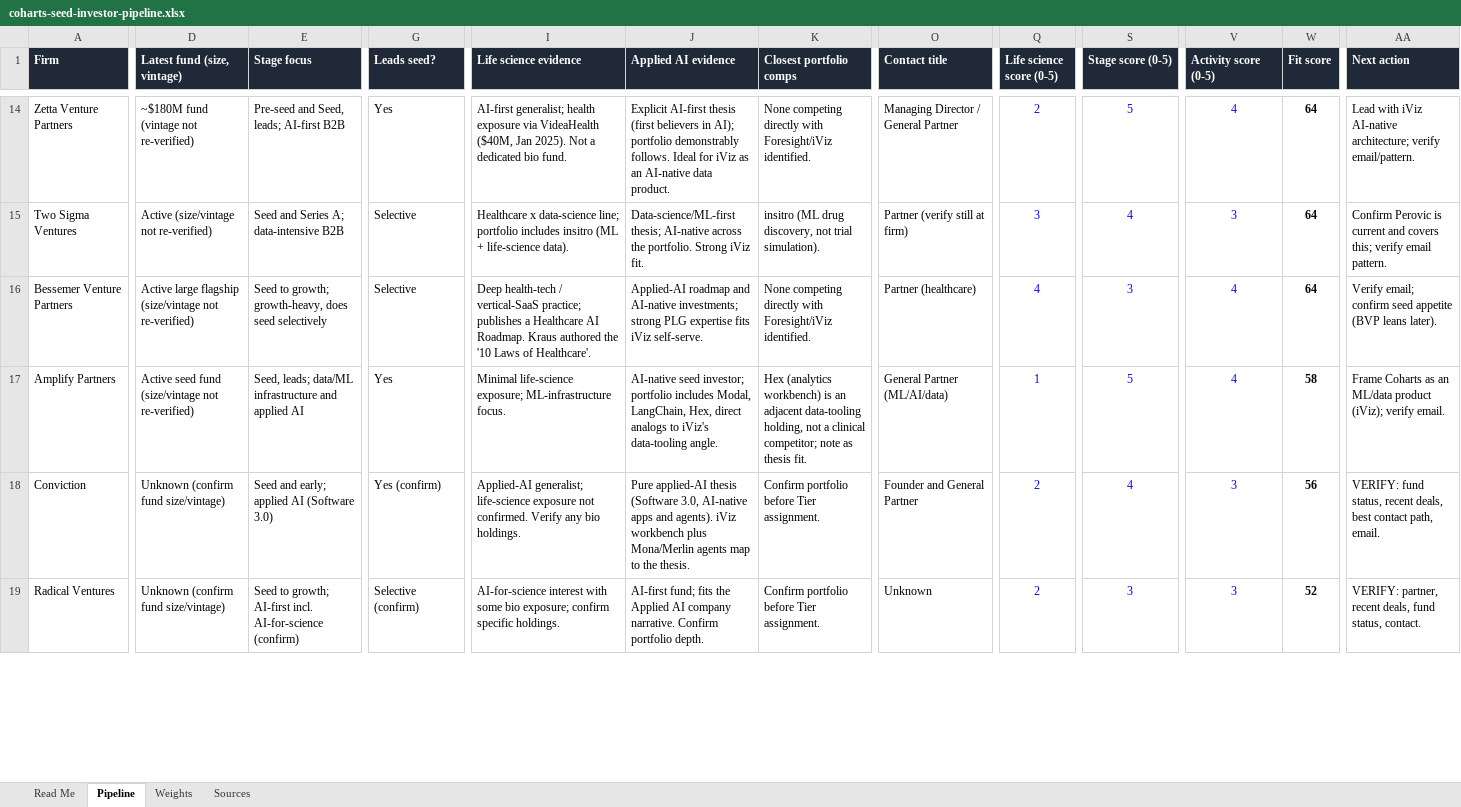
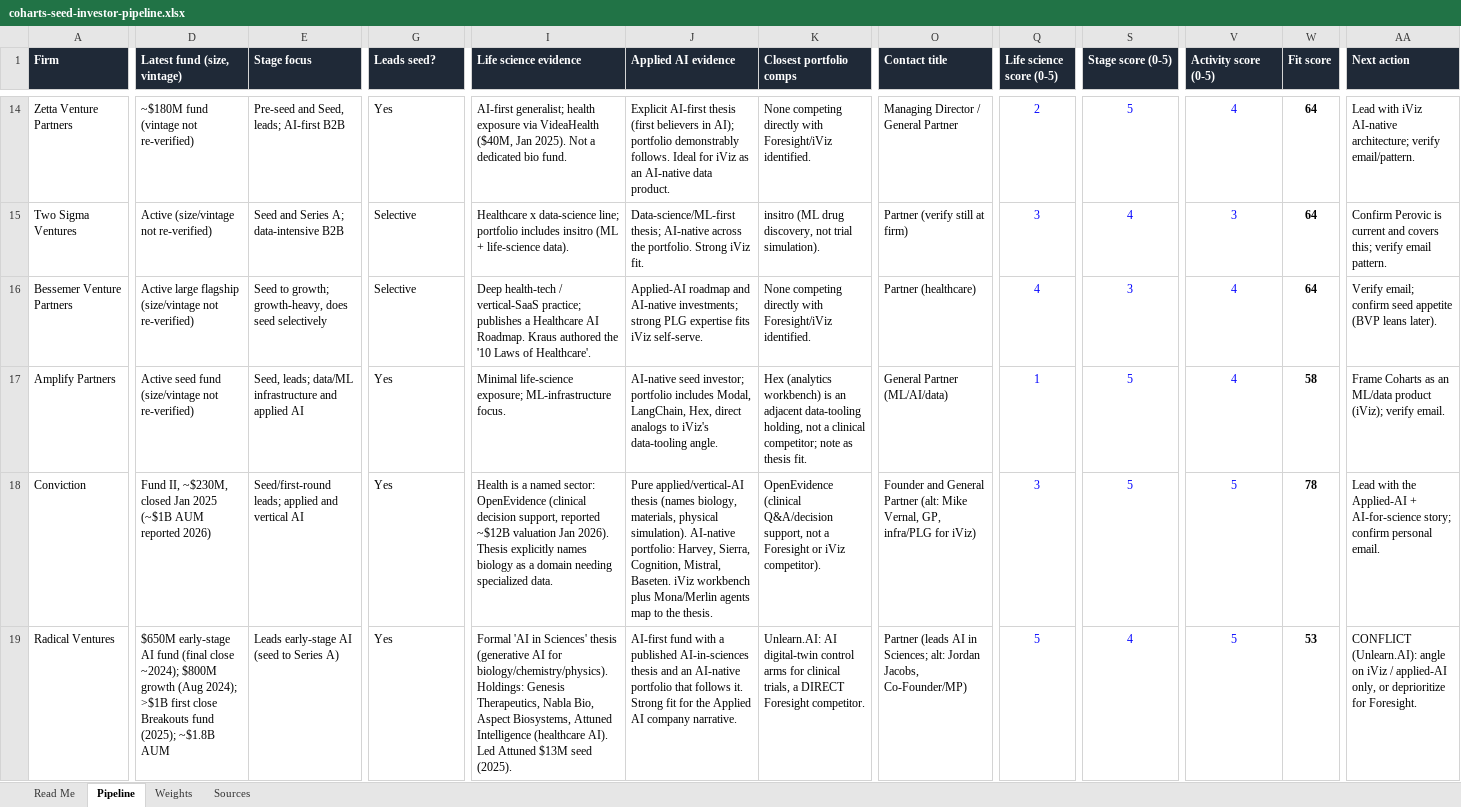
Before and after one commit to Coharts/GTM, an Excel workbook: fundraising/coharts-seed-investor-pipeline.xlsx, sheet Pipeline, drawn as a sheet; only a part is shown, gaps mark what is left out; values as stored, in another font and other column widths than the file's, no borders; conditional formats not drawn; the diff covers the shown part only; the diff names each change by its address in the sheet, - before the commit and + after, or states it on an @@ line.

```diff
--- a/fundraising/coharts-seed-investor-pipeline.xlsx (sheet Pipeline)
+++ b/fundraising/coharts-seed-investor-pipeline.xlsx (sheet Pipeline)
-D18 (Latest fund (size, vintage)): Unknown (confirm fund size/vintage)
+D18 (Latest fund (size, vintage)): Fund II, ~$230M, closed Jan 2025 (~$1B AUM reported 2026)
-E18 (Stage focus): Seed and early; applied AI (Software 3.0)
+E18 (Stage focus): Seed/first-round leads; applied and vertical AI
-G18 (Leads seed?): Yes (confirm)
+G18 (Leads seed?): Yes
-I18 (Life science evidence): Applied-AI generalist; life-science exposure not confirmed. Verify any bio holdings.
+I18 (Life science evidence): Health is a named sector: OpenEvidence (clinical decision support, reported ~$12B valuation Jan 2026). Thesis explicitly names biology as a domain needing specialized data.
-J18 (Applied AI evidence): Pure applied-AI thesis (Software 3.0, AI-native apps and agents). iViz workbench…
+J18 (Applied AI evidence): Pure applied/vertical-AI thesis (names biology, materials, physical simulation). AI-native portfolio: Harvey, Sierra, Cognition, Mistral, Baseten. iViz workbench…
-K18 (Closest portfolio comps): Confirm portfolio before Tier assignment.
+K18 (Closest portfolio comps): OpenEvidence (clinical Q&A/decision support, not a Foresight or iViz competitor).
-O18 (Contact title): …General Partner
+O18 (Contact title): …General Partner (alt: Mike Vernal, GP, infra/PLG for iViz)
-Q18 (Life science score (0-5)): 2
+Q18 (Life science score (0-5)): 3
-S18 (Stage score (0-5)): 4
+S18 (Stage score (0-5)): 5
-V18:V19 (Activity score (0-5)): 3
+V18:V19 (Activity score (0-5)): 5
-W18 (Fit score): 56
+W18 (Fit score): 78
-AA18 (Next action): VERIFY: fund status, recent deals, best contact path, email.
+AA18 (Next action): Lead with the Applied-AI + AI-for-science story; confirm personal email.
-D19 (Latest fund (size, vintage)): Unknown (confirm fund size/vintage)
+D19 (Latest fund (size, vintage)): $650M early-stage AI fund (final close ~2024); $800M growth (Aug 2024); >$1B first close Breakouts fund (2025); ~$1.8B AUM
-E19 (Stage focus): Seed to growth; AI-first incl. AI-for-science (confirm)
+E19 (Stage focus): Leads early-stage AI (seed to Series A)
-G19 (Leads seed?): Selective (confirm)
+G19 (Leads seed?): Yes
-I19 (Life science evidence): AI-for-science interest with some bio exposure; confirm specific holdings.
+I19 (Life science evidence): Formal 'AI in Sciences' thesis (generative AI for biology/chemistry/physics). Holdings: Genesis Therapeutics, Nabla Bio, Aspect Biosystems, Attuned Intelligence (healthcare AI). Led Attuned $13M seed (2025).
-J19 (Applied AI evidence): AI-first fund; fits the Applied AI company narrative. Confirm portfolio depth.
+J19 (Applied AI evidence): AI-first fund with a published AI-in-sciences thesis and an AI-native portfolio that follows it. Strong fit for the Applied AI company narrative.
-K19 (Closest portfolio comps): Confirm portfolio before Tier assignment.
+K19 (Closest portfolio comps): Unlearn.AI: AI digital-twin control arms for clinical trials, a DIRECT Foresight competitor.
-O19 (Contact title): Unknown
+O19 (Contact title): Partner (leads AI in Sciences; alt: Jordan Jacobs, Co-Founder/MP)
-Q19 (Life science score (0-5)): 2
+Q19 (Life science score (0-5)): 5
-S19 (Stage score (0-5)): 3
+S19 (Stage score (0-5)): 4
-W19 (Fit score): 52
+W19 (Fit score): 53
-AA19 (Next action): VERIFY: partner, recent deals, fund status, contact.
+AA19 (Next action): CONFLICT (Unlearn.AI): angle on iViz / applied-AI only, or deprioritize for Foresight.
```
Also changed, not shown: 9 added rows and 28 edited cells elsewhere in this sheet, sheet Sources, sheet Read Me.
